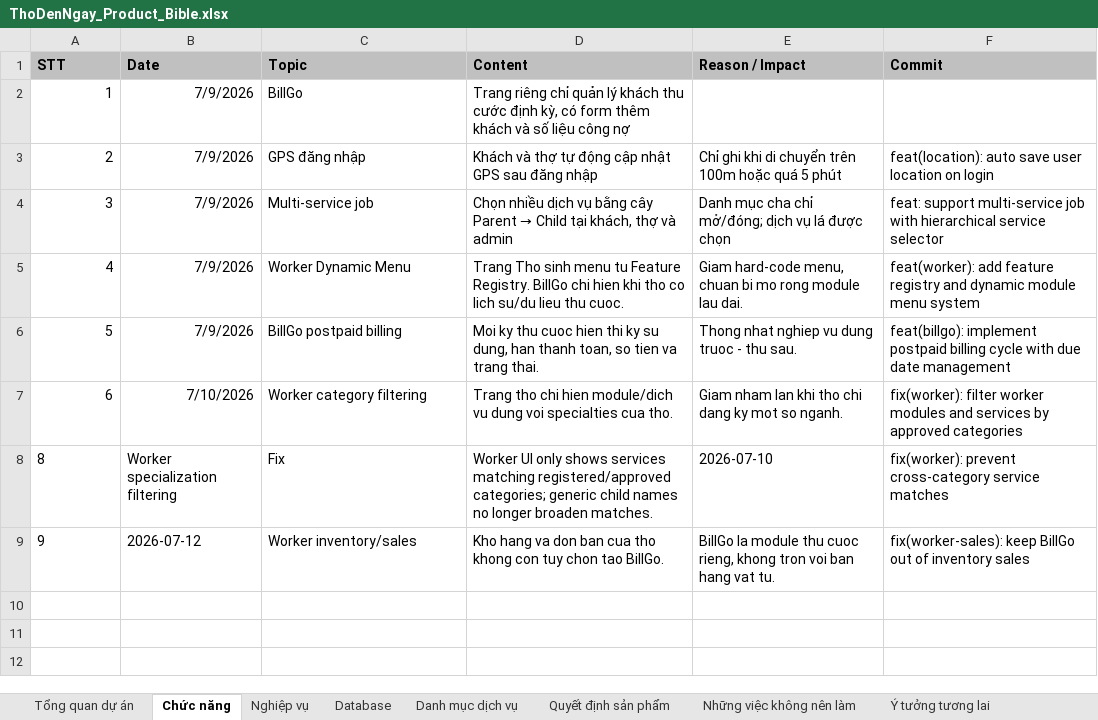
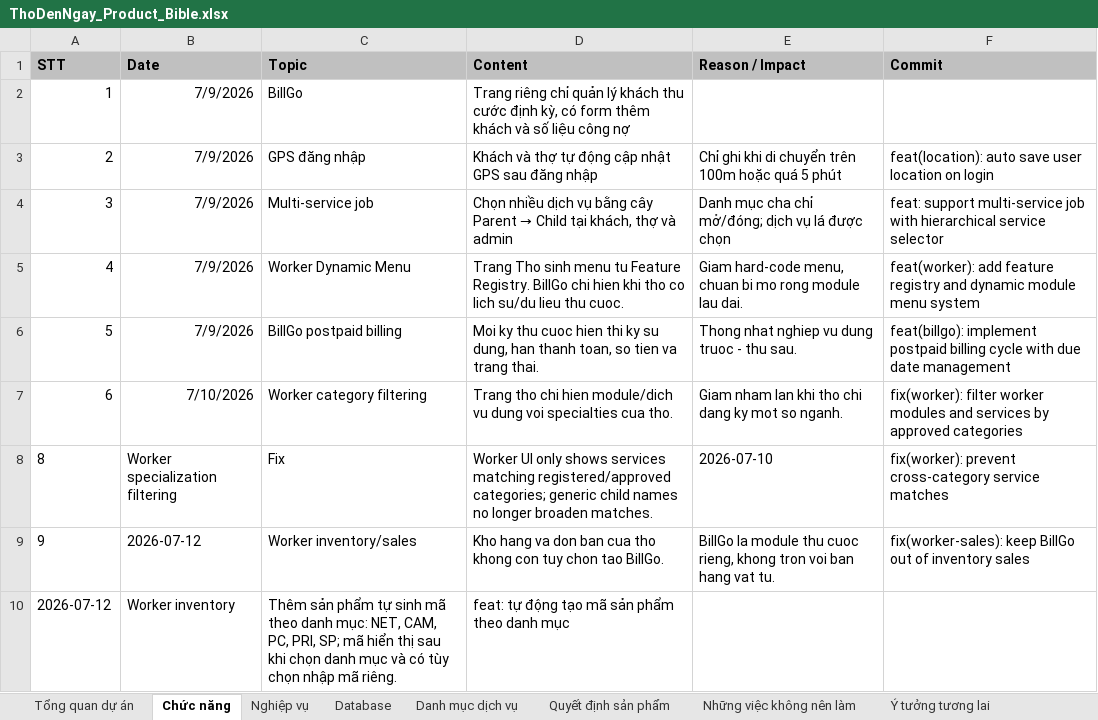
Before and after one commit to hoaitv86/thodenngay, an Excel workbook: ThoDenNgay_Product_Bible.xlsx, sheet Chức năng, drawn as a sheet; values as stored, in another font and other column widths than the file's, no borders; the diff names each change by its address in the sheet, - before the commit and + after, or states it on an @@ line.

Commit message:
feat: tự động tạo mã sản phẩm theo danh mục

```diff
--- a/ThoDenNgay_Product_Bible.xlsx (sheet Chức năng)
+++ b/ThoDenNgay_Product_Bible.xlsx (sheet Chức năng)
+row 10: 2026-07-12 | Worker inventory | Thêm sản phẩm tự sinh mã theo danh mục: NET, CAM, PC, PRI, SP; mã hiển thị sau khi chọn danh mục và có tùy chọn nhập mã riêng. | feat: tự động tạo mã sản phẩm theo danh mục
```
Also changed, not shown: sheet Database, sheet Nghiệp vụ, sheet Quyết định sản phẩm, sheet Nhật ký phát triển, ThoDenNgay_Project_Manager.xlsx, 5 other files.
